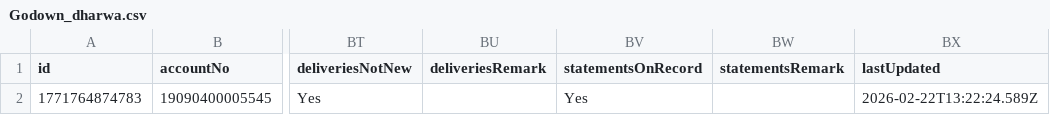
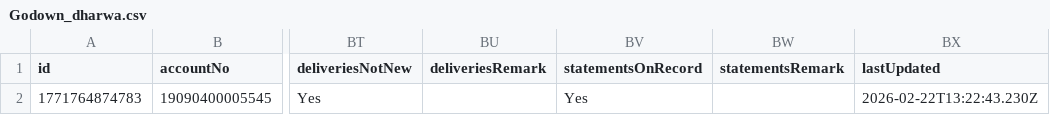
Before and after one commit to msgowdara/HsgCalc, a CSV file: GodownCsv/Godown_dharwa.csv, drawn as a sheet; only a part is shown, gaps mark what is left out; the diff names each change by its address in the sheet, - before the commit and + after, or states it on an @@ line.

Commit message:
Update godown inspections data via App

```diff
--- a/GodownCsv/Godown_dharwa.csv
+++ b/GodownCsv/Godown_dharwa.csv
-BX2 (lastUpdated): 2026-02-22T13:22:24.589Z
+BX2 (lastUpdated): 2026-02-22T13:22:43.230Z
```
